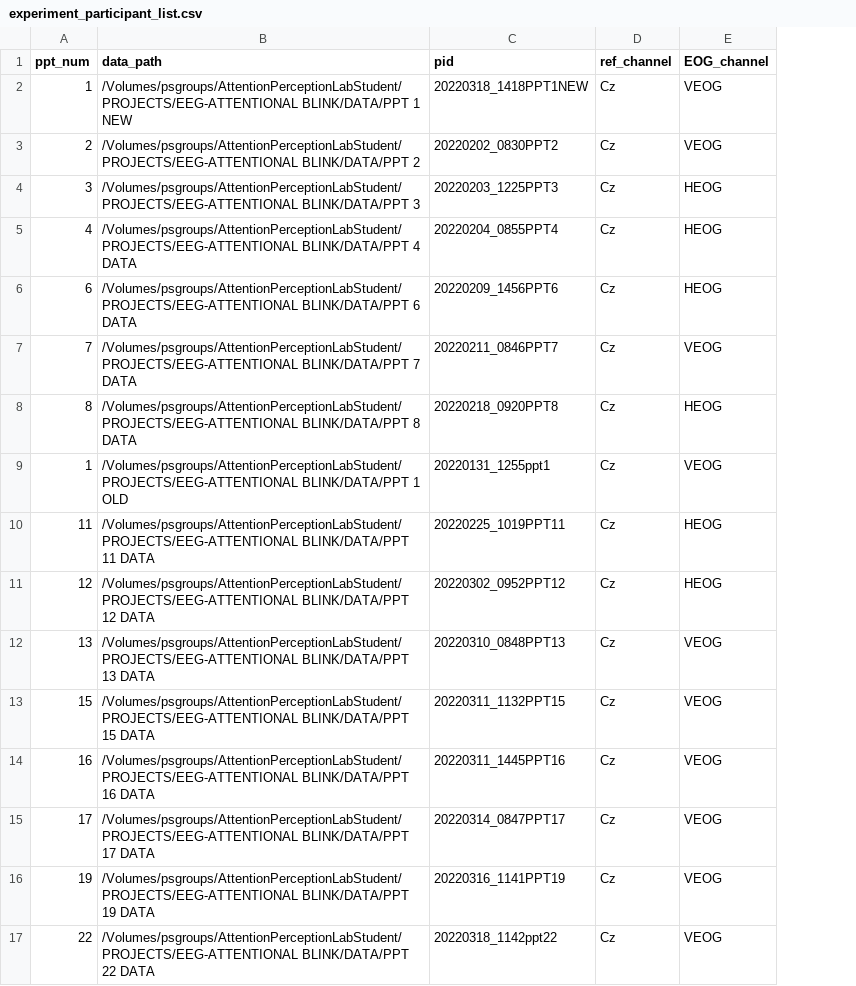
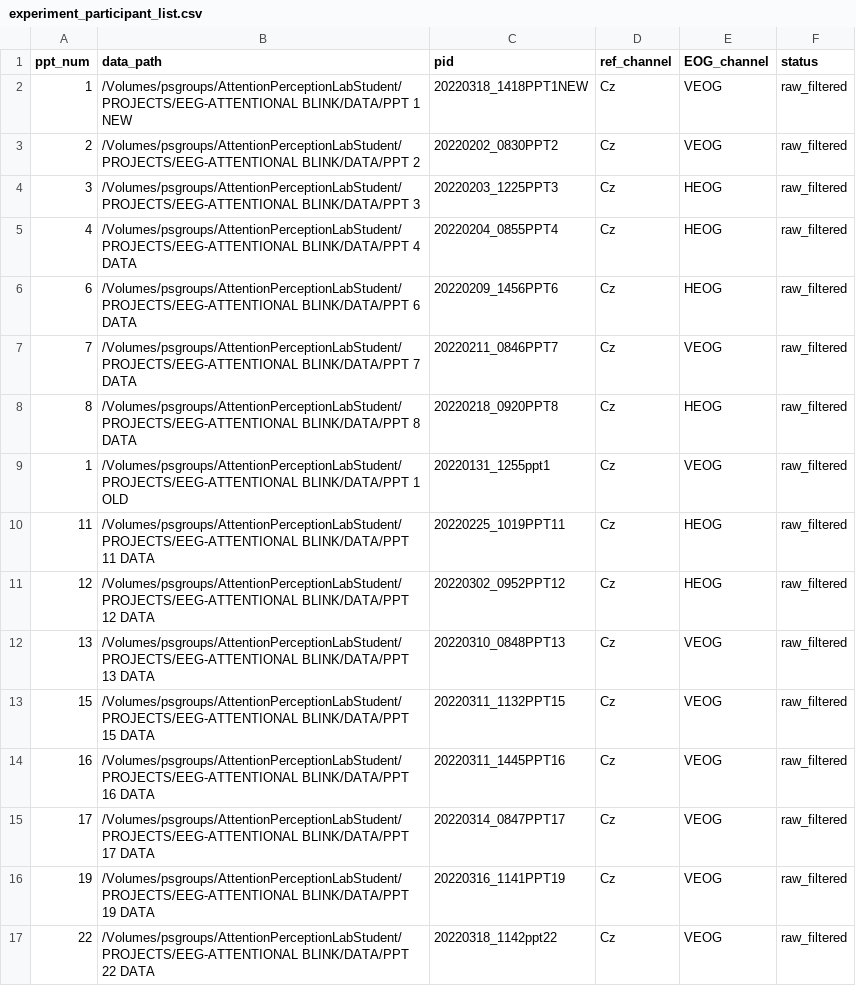
Before and after one commit to llr510/EEGpykit, a CSV file: experiment_participant_list.csv, drawn as a sheet; the diff names each change by its address in the sheet, - before the commit and + after, or states it on an @@ line.

```diff
--- a/experiment_participant_list.csv
+++ b/experiment_participant_list.csv
+column F (status), rows 2-17: all raw_filtered
```
Also changed, not shown: 2 other files.
